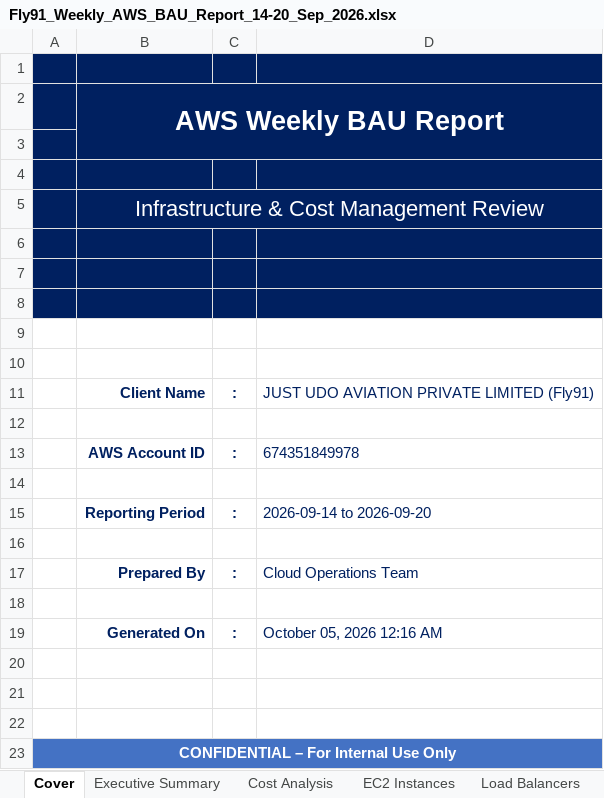
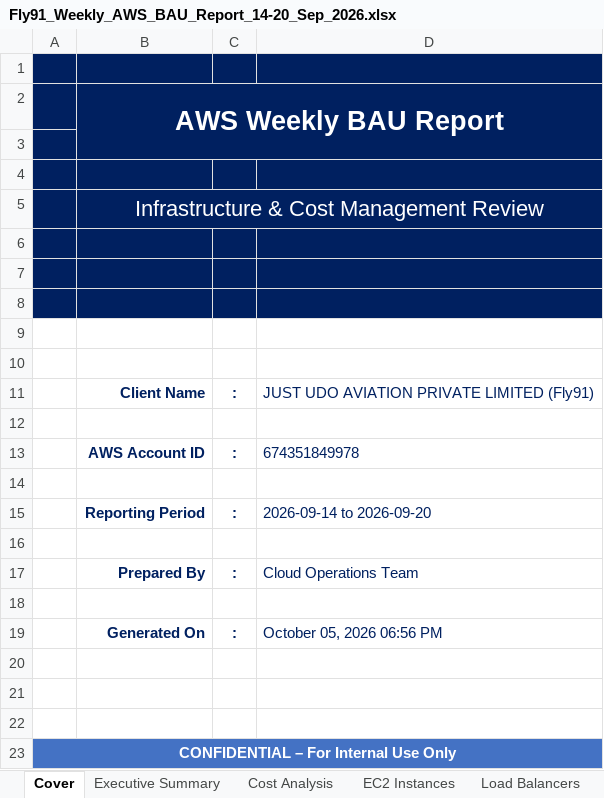
Before and after one commit to ajeetbr21/-fly91-Weekly-Status-Report-, an Excel workbook: demo/Fly91_Weekly_AWS_BAU_Report_14-20_Sep_2026.xlsx, sheet Cover, drawn as a sheet; values as stored, in another font and other column widths than the file's, no borders; the diff names each change by its address in the sheet, - before the commit and + after, or states it on an @@ line.

```diff
--- a/demo/Fly91_Weekly_AWS_BAU_Report_14-20_Sep_2026.xlsx (sheet Cover)
+++ b/demo/Fly91_Weekly_AWS_BAU_Report_14-20_Sep_2026.xlsx (sheet Cover)
-D19: October 05, 2026 12:16 AM
+D19: October 05, 2026 06:56 PM
```
Also changed, not shown: sheet EC2 Instances, 3 other files.
